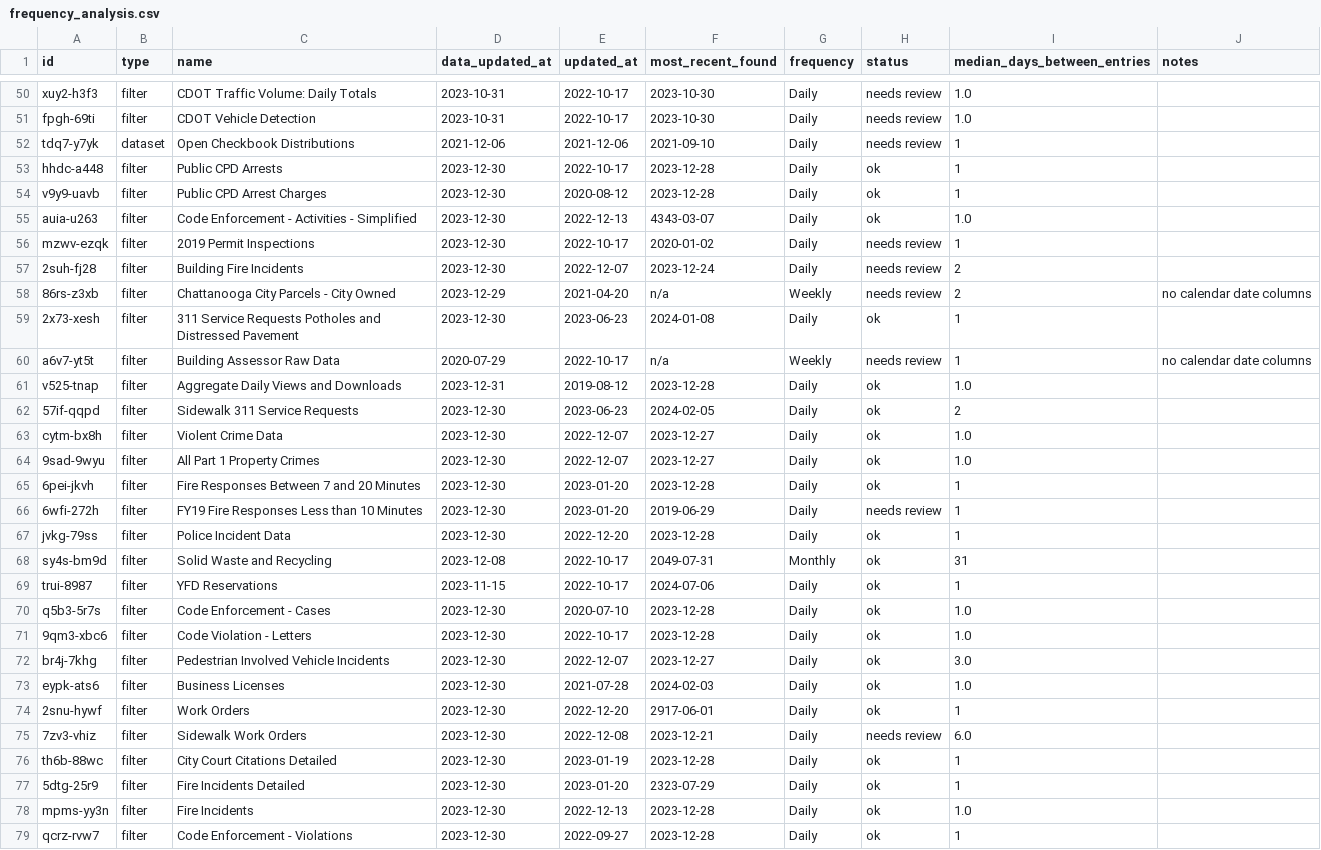
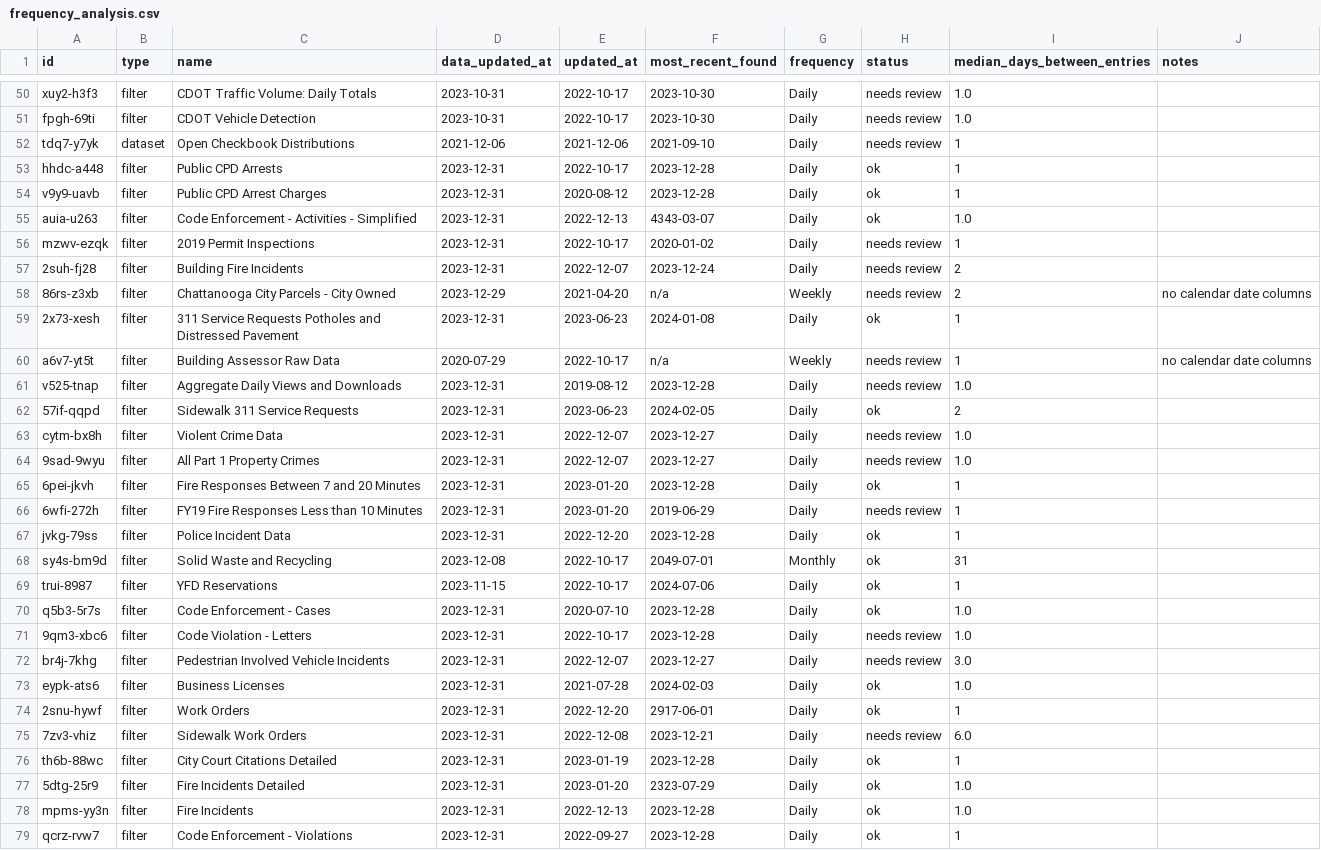
Before and after one commit to officeofperformancemanagement/socrata-qa-scripts, a CSV file: results/frequency_analysis.csv, drawn as a sheet; only a part is shown, gaps mark what is left out; the diff covers the shown part only.

```diff
--- a/results/frequency_analysis.csv
+++ b/results/frequency_analysis.csv
@@ -52,28 +52,28 @@ fpgh-69ti,filter,CDOT Vehicle Detection,2023-10-31,2022-10-17,2023-10-30,Daily,n
 tdq7-y7yk,dataset,Open Checkbook Distributions,2021-12-06,2021-12-06,2021-09-10,Daily,needs review,1,
-hhdc-a448,filter,Public CPD Arrests,2023-12-30,2022-10-17,2023-12-28,Daily,ok,1,
-v9y9-uavb,filter,Public CPD Arrest Charges,2023-12-30,2020-08-12,2023-12-28,Daily,ok,1,
-auia-u263,filter,Code Enforcement - Activities - Simplified,2023-12-30,2022-12-13,4343-03-07,Daily,ok,1.0,
-mzwv-ezqk,filter,2019 Permit Inspections,2023-12-30,2022-10-17,2020-01-02,Daily,needs review,1,
-2suh-fj28,filter,Building Fire Incidents,2023-12-30,2022-12-07,2023-12-24,Daily,needs review,2,
+hhdc-a448,filter,Public CPD Arrests,2023-12-31,2022-10-17,2023-12-28,Daily,ok,1,
+v9y9-uavb,filter,Public CPD Arrest Charges,2023-12-31,2020-08-12,2023-12-28,Daily,ok,1,
+auia-u263,filter,Code Enforcement - Activities - Simplified,2023-12-31,2022-12-13,4343-03-07,Daily,ok,1.0,
+mzwv-ezqk,filter,2019 Permit Inspections,2023-12-31,2022-10-17,2020-01-02,Daily,needs review,1,
+2suh-fj28,filter,Building Fire Incidents,2023-12-31,2022-12-07,2023-12-24,Daily,needs review,2,
 86rs-z3xb,filter,Chattanooga City Parcels - City Owned,2023-12-29,2021-04-20,n/a,Weekly,needs review,2,no calendar date columns
-2x73-xesh,filter,311 Service Requests Potholes and Distressed Pavement,2023-12-30,2023-06-23,2024-01-08,Daily,ok,1,
+2x73-xesh,filter,311 Service Requests Potholes and Distressed Pavement,2023-12-31,2023-06-23,2024-01-08,Daily,ok,1,
 a6v7-yt5t,filter,Building Assessor Raw Data,2020-07-29,2022-10-17,n/a,Weekly,needs review,1,no calendar date columns
-v525-tnap,filter,Aggregate Daily Views and Downloads,2023-12-31,2019-08-12,2023-12-28,Daily,ok,1.0,
-57if-qqpd,filter,Sidewalk 311 Service Requests,2023-12-30,2023-06-23,2024-02-05,Daily,ok,2,
-cytm-bx8h,filter,Violent Crime Data,2023-12-30,2022-12-07,2023-12-27,Daily,ok,1.0,
-9sad-9wyu,filter,All Part 1 Property Crimes,2023-12-30,2022-12-07,2023-12-27,Daily,ok,1.0,
-6pei-jkvh,filter,Fire Responses Between 7 and 20 Minutes,2023-12-30,2023-01-20,2023-12-28,Daily,ok,1,
-6wfi-272h,filter,FY19 Fire Responses Less than 10 Minutes,2023-12-30,2023-01-20,2019-06-29,Daily,needs review,1,
-jvkg-79ss,filter,Police Incident Data,2023-12-30,2022-12-20,2023-12-28,Daily,ok,1,
-sy4s-bm9d,filter,Solid Waste and Recycling,2023-12-08,2022-10-17,2049-07-31,Monthly,ok,31,
+v525-tnap,filter,Aggregate Daily Views and Downloads,2023-12-31,2019-08-12,2023-12-28,Daily,needs review,1.0,
+57if-qqpd,filter,Sidewalk 311 Service Requests,2023-12-31,2023-06-23,2024-02-05,Daily,ok,2,
+cytm-bx8h,filter,Violent Crime Data,2023-12-31,2022-12-07,2023-12-27,Daily,needs review,1.0,
+9sad-9wyu,filter,All Part 1 Property Crimes,2023-12-31,2022-12-07,2023-12-27,Daily,needs review,1.0,
+6pei-jkvh,filter,Fire Responses Between 7 and 20 Minutes,2023-12-31,2023-01-20,2023-12-28,Daily,ok,1,
+6wfi-272h,filter,FY19 Fire Responses Less than 10 Minutes,2023-12-31,2023-01-20,2019-06-29,Daily,needs review,1,
+jvkg-79ss,filter,Police Incident Data,2023-12-31,2022-12-20,2023-12-28,Daily,ok,1,
+sy4s-bm9d,filter,Solid Waste and Recycling,2023-12-08,2022-10-17,2049-07-01,Monthly,ok,31,
 trui-8987,filter,YFD Reservations,2023-11-15,2022-10-17,2024-07-06,Daily,ok,1,
-q5b3-5r7s,filter,Code Enforcement - Cases,2023-12-30,2020-07-10,2023-12-28,Daily,ok,1.0,
-9qm3-xbc6,filter,Code Violation - Letters,2023-12-30,2022-10-17,2023-12-28,Daily,ok,1.0,
-br4j-7khg,filter,Pedestrian Involved Vehicle Incidents,2023-12-30,2022-12-07,2023-12-27,Daily,ok,3.0,
-eypk-ats6,filter,Business Licenses,2023-12-30,2021-07-28,2024-02-03,Daily,ok,1.0,
-2snu-hywf,filter,Work Orders,2023-12-30,2022-12-20,2917-06-01,Daily,ok,1,
-7zv3-vhiz,filter,Sidewalk Work Orders,2023-12-30,2022-12-08,2023-12-21,Daily,needs review,6.0,
-th6b-88wc,filter,City Court Citations Detailed,2023-12-30,2023-01-19,2023-12-28,Daily,ok,1,
-5dtg-25r9,filter,Fire Incidents Detailed,2023-12-30,2023-01-20,2323-07-29,Daily,ok,1,
-mpms-yy3n,filter,Fire Incidents,2023-12-30,2022-12-13,2023-12-28,Daily,ok,1.0,
-qcrz-rvw7,filter,Code Enforcement - Violations,2023-12-30,2022-09-27,2023-12-28,Daily,ok,1,
+q5b3-5r7s,filter,Code Enforcement - Cases,2023-12-31,2020-07-10,2023-12-28,Daily,ok,1.0,
+9qm3-xbc6,filter,Code Violation - Letters,2023-12-31,2022-10-17,2023-12-28,Daily,needs review,1.0,
+br4j-7khg,filter,Pedestrian Involved Vehicle Incidents,2023-12-31,2022-12-07,2023-12-27,Daily,needs review,3.0,
+eypk-ats6,filter,Business Licenses,2023-12-31,2021-07-28,2024-02-03,Daily,ok,1.0,
+2snu-hywf,filter,Work Orders,2023-12-31,2022-12-20,2917-06-01,Daily,ok,1,
+7zv3-vhiz,filter,Sidewalk Work Orders,2023-12-31,2022-12-08,2023-12-21,Daily,needs review,6.0,
+th6b-88wc,filter,City Court Citations Detailed,2023-12-31,2023-01-19,2023-12-28,Daily,ok,1,
+5dtg-25r9,filter,Fire Incidents Detailed,2023-12-31,2023-01-20,2323-07-29,Daily,ok,1.0,
+mpms-yy3n,filter,Fire Incidents,2023-12-31,2022-12-13,2023-12-28,Daily,ok,1.0,
+qcrz-rvw7,filter,Code Enforcement - Violations,2023-12-31,2022-09-27,2023-12-28,Daily,ok,1,
```
Also changed, not shown: 58 edited cells elsewhere in this file.
